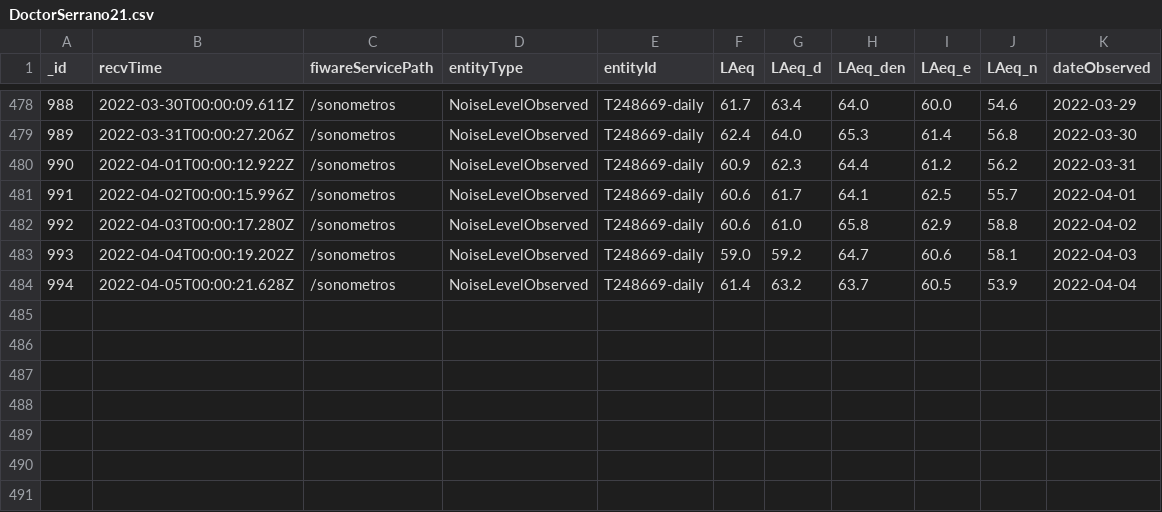
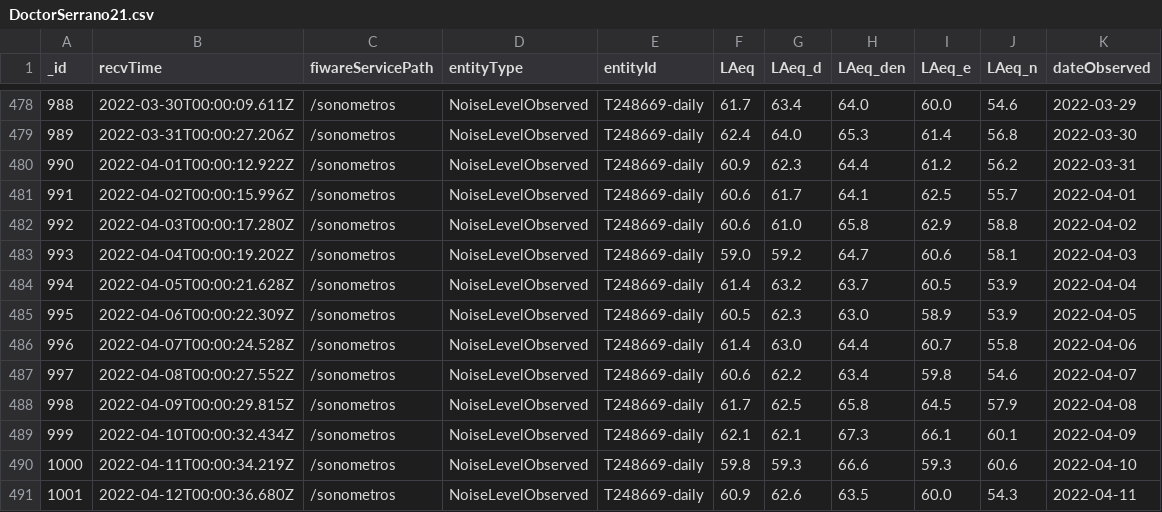
Before and after one commit to JosepPeiro/ProyectoTD2022, a CSV file: data/DoctorSerrano21.csv, drawn as a sheet; only a part is shown, gaps mark what is left out.

```diff
--- a/data/DoctorSerrano21.csv
+++ b/data/DoctorSerrano21.csv
@@ -484 +484,8 @@
 994,2022-04-05T00:00:21.628Z,/sonometros,NoiseLevelObserved,T248669-daily,61.4,63.2,63.7,60.5,53.9,2022-04-04
+995,2022-04-06T00:00:22.309Z,/sonometros,NoiseLevelObserved,T248669-daily,60.5,62.3,63.0,58.9,53.9,2022-04-05
+996,2022-04-07T00:00:24.528Z,/sonometros,NoiseLevelObserved,T248669-daily,61.4,63.0,64.4,60.7,55.8,2022-04-06
+997,2022-04-08T00:00:27.552Z,/sonometros,NoiseLevelObserved,T248669-daily,60.6,62.2,63.4,59.8,54.6,2022-04-07
+998,2022-04-09T00:00:29.815Z,/sonometros,NoiseLevelObserved,T248669-daily,61.7,62.5,65.8,64.5,57.9,2022-04-08
+999,2022-04-10T00:00:32.434Z,/sonometros,NoiseLevelObserved,T248669-daily,62.1,62.1,67.3,66.1,60.1,2022-04-09
+1000,2022-04-11T00:00:34.219Z,/sonometros,NoiseLevelObserved,T248669-daily,59.8,59.3,66.6,59.3,60.6,2022-04-10
+1001,2022-04-12T00:00:36.680Z,/sonometros,NoiseLevelObserved,T248669-daily,60.9,62.6,63.5,60.0,54.3,2022-04-11
```
Also changed, not shown: data/Cadiz16.csv, data/Cadiz3.csv, 12 other files.
